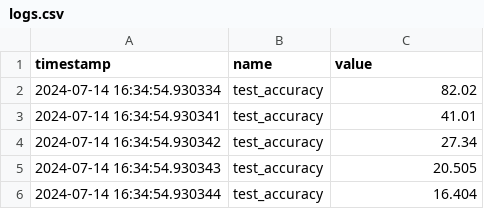
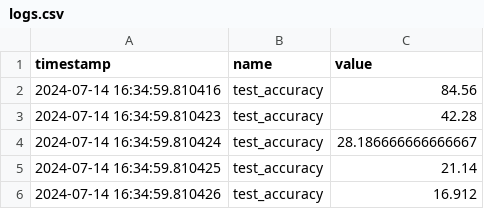
Before and after one commit to safranchik/demo, a CSV file: .cubyc/logs.csv, drawn as a sheet.

```diff
--- a/.cubyc/logs.csv
+++ b/.cubyc/logs.csv
@@ -1,6 +1,6 @@
 timestamp,name,value
-2024-07-14 16:34:54.930334,test_accuracy,82.02
-2024-07-14 16:34:54.930341,test_accuracy,41.01
-2024-07-14 16:34:54.930342,test_accuracy,27.34
-2024-07-14 16:34:54.930343,test_accuracy,20.505
-2024-07-14 16:34:54.930344,test_accuracy,16.404
+2024-07-14 16:34:59.810416,test_accuracy,84.56
+2024-07-14 16:34:59.810423,test_accuracy,42.28
+2024-07-14 16:34:59.810424,test_accuracy,28.186666666666667
+2024-07-14 16:34:59.810425,test_accuracy,21.14
+2024-07-14 16:34:59.810426,test_accuracy,16.912
```
Also changed, not shown: 2 other files.
